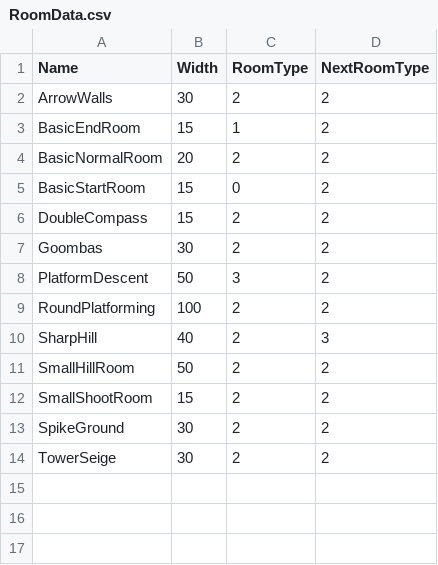
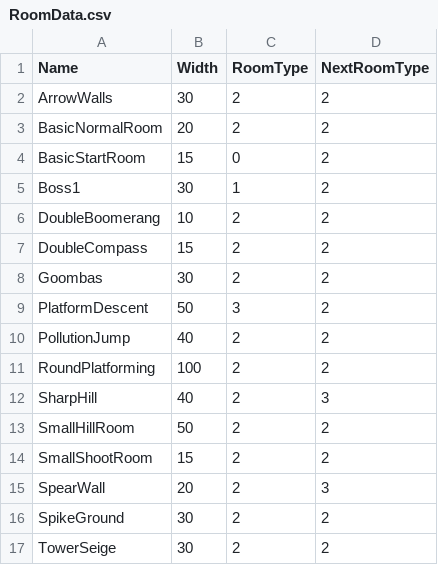
Before and after one commit to werignac/Environmental-Shenanigans, a CSV file: Data/RoomData.csv, drawn as a sheet; removed rows and columns are numbered as before the commit, all else as after; the diff names each change by its address in the sheet, - before the commit and + after, or states it on an @@ line.

```diff
--- a/Data/RoomData.csv
+++ b/Data/RoomData.csv
-row 3: BasicEndRoom | 15 | 1 | 2
+row 5: Boss1 | 30 | 1 | 2
+row 6: DoubleBoomerang | 10 | 2 | 2
+row 10: PollutionJump | 40 | 2 | 2
+row 15: SpearWall | 20 | 2 | 3
```
Also changed, not shown: 20 other files.
